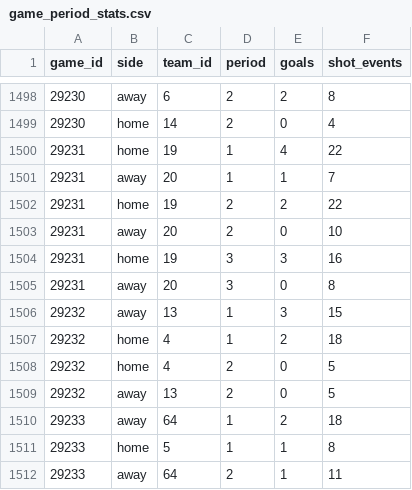
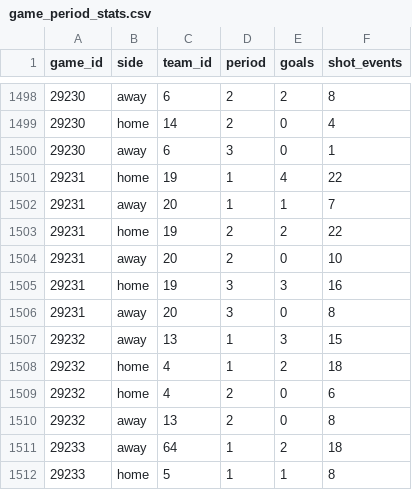
Before and after one commit to NoahCornish/IceIndex, a CSV file: data/games/2026-27/game_period_stats.csv, drawn as a sheet; only a part is shown, gaps mark what is left out; the shorter side is filled out with more unchanged rows.

```diff
--- a/data/games/2026-27/game_period_stats.csv
+++ b/data/games/2026-27/game_period_stats.csv
@@ -1499,2 +1499,3 @@
 "29230","home","14","2",0,4
+"29230","away","6","3",0,1
 "29231","home","19","1",4,22
@@ -1507,4 +1508,4 @@
 "29232","home","4","1",2,18
-"29232","home","4","2",0,5
-"29232","away","13","2",0,5
+"29232","home","4","2",0,6
+"29232","away","13","2",0,8
 "29233","away","64","1",2,18
```
Also changed, not shown: data/games/2026-27/official_goalie_stats.csv, data/games/2026-27/official_period_stats.csv, 20 other files.
